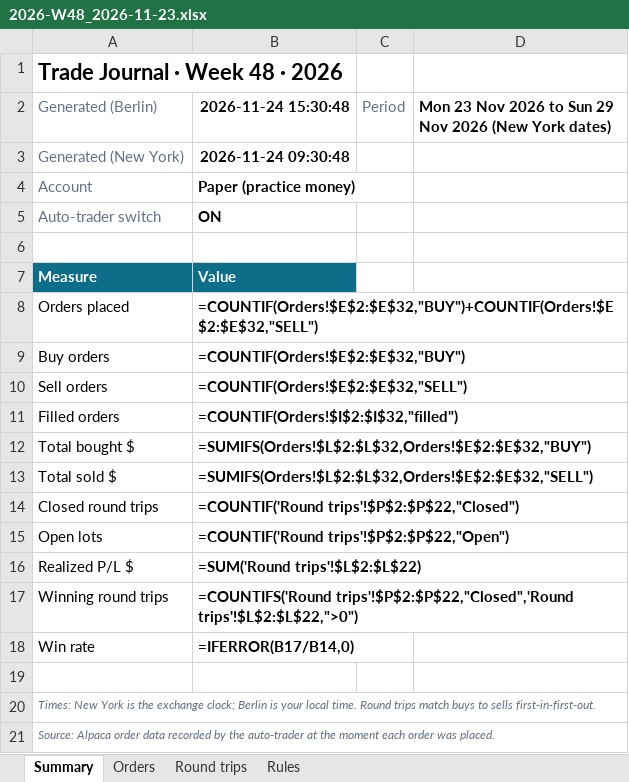
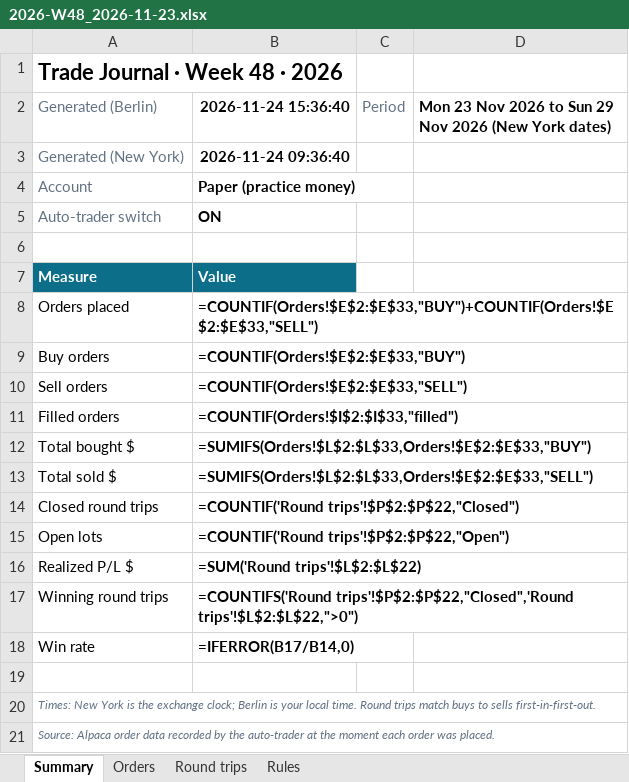
Before and after one commit to minto2196/my-claude-trade, an Excel workbook: trade-records/excel/2026-W48_2026-11-23.xlsx, sheet Summary, drawn as a sheet; values as stored, in another font and other column widths than the file's, no borders; formulas without a stored value are shown as written; the diff names each change by its address in the sheet, - before the commit and + after, or states it on an @@ line.

```diff
--- a/trade-records/excel/2026-W48_2026-11-23.xlsx (sheet Summary)
+++ b/trade-records/excel/2026-W48_2026-11-23.xlsx (sheet Summary)
-B2: 2026-11-24 15:30:48
+B2: 2026-11-24 15:36:40
-B3 (2026-11-24 15:36:40): 2026-11-24 09:30:48
+B3 (2026-11-24 15:36:40): 2026-11-24 09:36:40
-B8 (2026-11-24 15:36:40): =COUNTIF(Orders!$E$2:$E$32,"BUY")+COUNTIF(Orders!$E$2:$E$32,"SELL")
+B8 (2026-11-24 15:36:40): =COUNTIF(Orders!$E$2:$E$33,"BUY")+COUNTIF(Orders!$E$2:$E$33,"SELL")
-B9 (2026-11-24 15:36:40): =COUNTIF(Orders!$E$2:$E$32,"BUY")
+B9 (2026-11-24 15:36:40): =COUNTIF(Orders!$E$2:$E$33,"BUY")
-B10 (2026-11-24 15:36:40): =COUNTIF(Orders!$E$2:$E$32,"SELL")
+B10 (2026-11-24 15:36:40): =COUNTIF(Orders!$E$2:$E$33,"SELL")
-B11 (2026-11-24 15:36:40): =COUNTIF(Orders!$I$2:$I$32,"filled")
+B11 (2026-11-24 15:36:40): =COUNTIF(Orders!$I$2:$I$33,"filled")
-B12 (2026-11-24 15:36:40): =SUMIFS(Orders!$L$2:$L$32,Orders!$E$2:$E$32,"BUY")
+B12 (2026-11-24 15:36:40): =SUMIFS(Orders!$L$2:$L$33,Orders!$E$2:$E$33,"BUY")
-B13 (2026-11-24 15:36:40): =SUMIFS(Orders!$L$2:$L$32,Orders!$E$2:$E$32,"SELL")
+B13 (2026-11-24 15:36:40): =SUMIFS(Orders!$L$2:$L$33,Orders!$E$2:$E$33,"SELL")
```
Also changed, not shown: sheet Orders, 5 other files.
